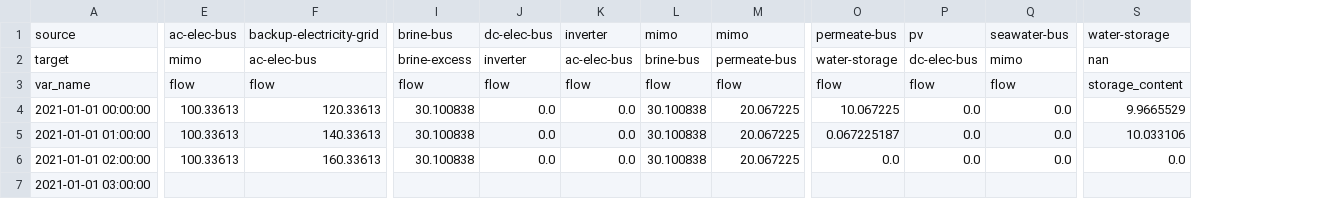
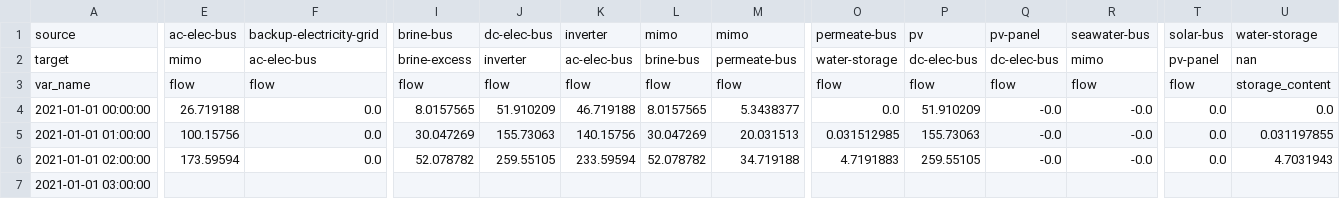
Before and after one commit to rl-institut/WEFEConfigurator, a CSV file: results/wefe_reverse_osmosis/output/all_sequences.csv, drawn as a sheet; only a part is shown, gaps mark what is left out; addresses are those after the commit; the diff covers the shown part only; the diff names each change by its address in the sheet, - before the commit and + after, or states it on an @@ line.

```diff
--- a/results/wefe_reverse_osmosis/output/all_sequences.csv
+++ b/results/wefe_reverse_osmosis/output/all_sequences.csv
+column Q, rows 1-6: pv-panel | dc-elec-bus | flow | -0.0 | -0.0 | -0.0
+column T, rows 1-6: solar-bus | pv-panel | flow | 0.0 | 0.0 | 0.0
-E4: 100.33613
+E4: 26.719188
-F4: 120.33613
+F4: 0.0
-I4: 30.100838
+I4: 8.0157565
-J4: 0.0
+J4: 51.910209
-K4: 0.0
+K4: 46.719188
-L4: 30.100838
+L4: 8.0157565
-M4: 20.067225
+M4: 5.3438377
-O4: 10.067225
+O4: 0.0
-P4: 0.0
+P4: 51.910209
-R4:R6: 0.0
+R4:R6: -0.0
-U4: 9.9665529
+U4: 0.0
-E5: 100.33613
+E5: 100.15756
-F5: 140.33613
+F5: 0.0
-I5: 30.100838
+I5: 30.047269
-J5: 0.0
+J5: 155.73063
-K5: 0.0
+K5: 140.15756
-L5: 30.100838
+L5: 30.047269
-M5: 20.067225
+M5: 20.031513
-O5: 0.067225187
+O5: 0.031512985
-P5: 0.0
+P5: 155.73063
-U5: 10.033106
+U5: 0.031197855
-E6: 100.33613
+E6: 173.59594
-F6: 160.33613
+F6: 0.0
-I6: 30.100838
+I6: 52.078782
-J6: 0.0
+J6: 259.55105
-K6: 0.0
+K6: 233.59594
-L6: 30.100838
+L6: 52.078782
-M6: 20.067225
+M6: 34.719188
-O6: 0.0
+O6: 4.7191883
-P6: 0.0
+P6: 259.55105
-U6: 0.0
+U6: 4.7031943
```
Also changed, not shown: 2 edited cells elsewhere in this file, results/wefe_reverse_osmosis/output/all_results_by_flow.csv, results/wefe_reverse_osmosis/output/all_scalars.csv, 11 other files.
